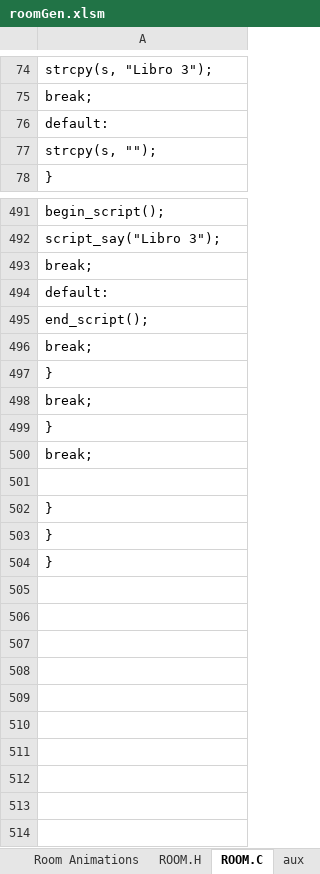
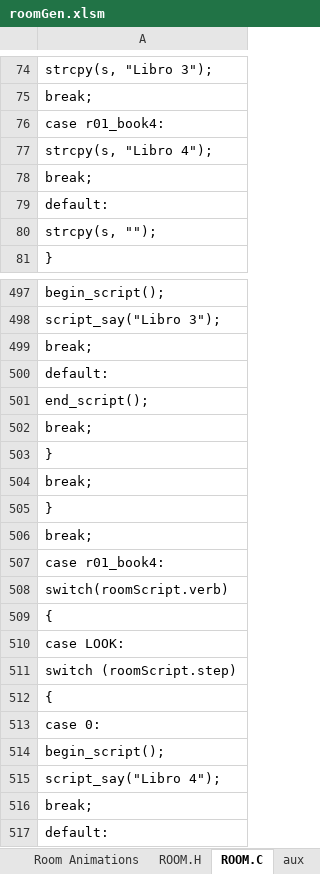
Before and after one commit to warrior-rockk/out-of-cash, an Excel workbook: tools/roomGen.xlsm, sheet ROOM.C, drawn as a sheet; only a part is shown, gaps mark what is left out; the shorter side is filled out with more unchanged rows; values as stored, in another font and other column widths than the file's, no borders; the diff covers the shown part only; the diff names each change by its address in the sheet, - before the commit and + after, or states it on an @@ line.

```diff
--- a/tools/roomGen.xlsm (sheet ROOM.C)
+++ b/tools/roomGen.xlsm (sheet ROOM.C)
+row 76: case r01_book4:
+row 77: strcpy(s, "Libro 4");
+row 78: break;
+row 499: break;
+row 500: default:
+row 501: end_script();
+row 502: break;
+row 503: }
+row 504: break;
+row 505: }
+row 506: break;
+row 507: case r01_book4:
+row 508: switch(roomScript.verb)
+row 509: {
+row 510: case LOOK:
+row 511: switch (roomScript.step)
+row 512: {
+row 513: case 0:
+row 514: begin_script();
+row 515: script_say("Libro 4");
```
Also changed, not shown: 3 added rows elsewhere in this sheet, sheet Room Hotspots, sheet ROOM.H, charts or pictures, 7 other files.
